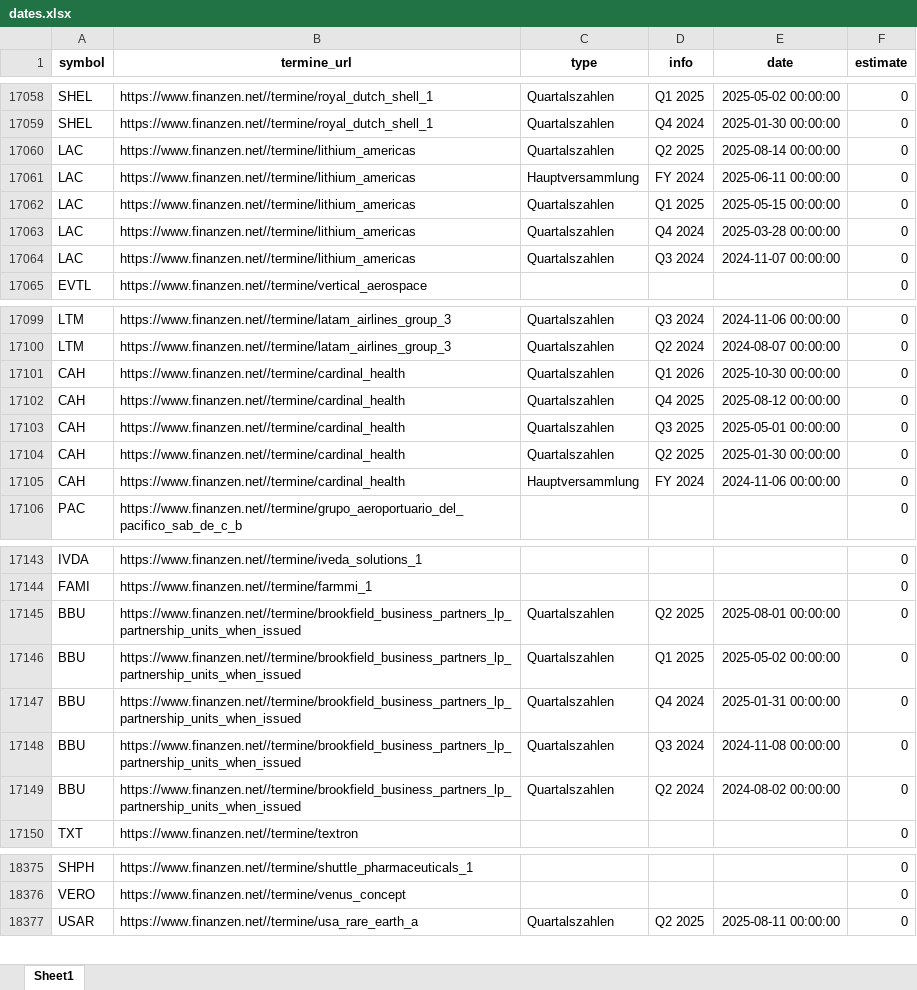
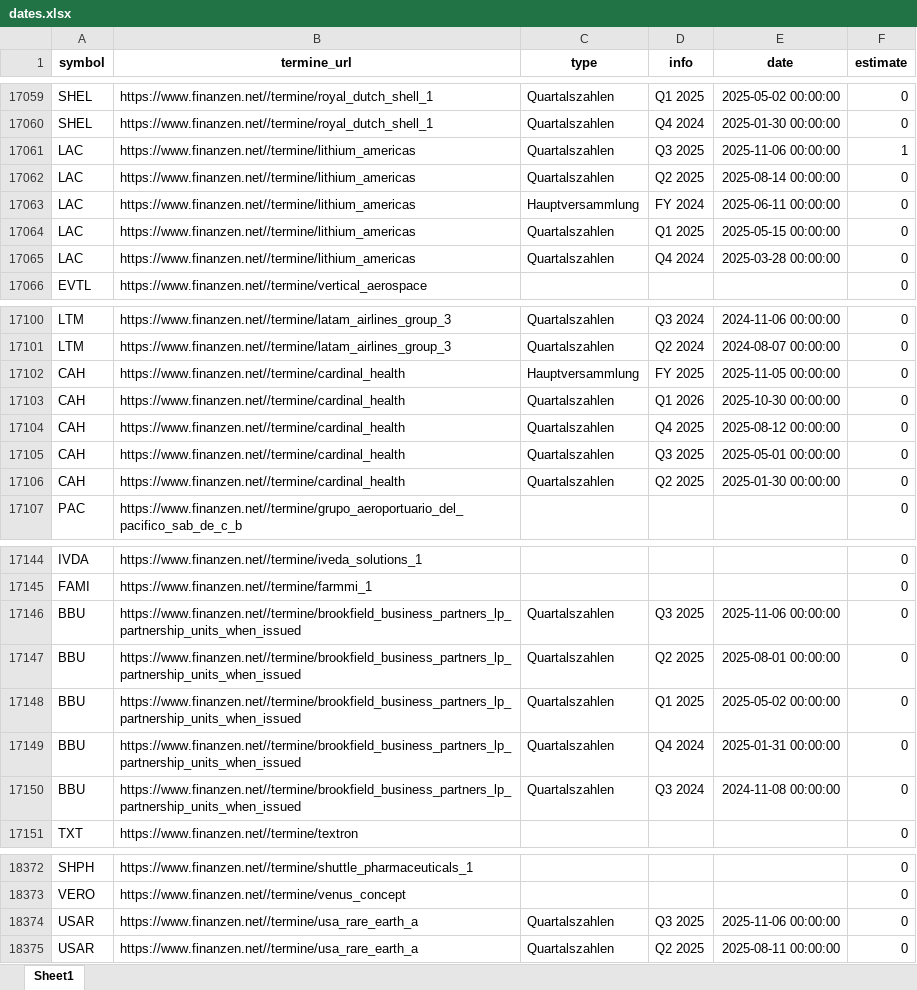
Before and after one commit to ThorstenBLN/data_stocks, an Excel workbook: data/dates.xlsx, sheet Sheet1, drawn as a sheet; only a part is shown, gaps mark what is left out; values as stored, in another font and other column widths than the file's, no borders; removed rows and columns are numbered as before the commit, all else as after; the diff covers the shown part only; the diff names each change by its address in the sheet, - before the commit and + after, or states it on an @@ line.

```diff
--- a/data/dates.xlsx (sheet Sheet1)
+++ b/data/dates.xlsx (sheet Sheet1)
+row 17061: LAC | https://www.finanzen.net//termine/lithium_americas | Quartalszahlen | Q3 2025 | 2025-11-06 00:00:00 | 1
-row 17064: LAC | https://www.finanzen.net//termine/lithium_americas | Quartalszahlen | Q3 2024 | 2024-11-07 00:00:00 | 0
+row 17102: CAH | https://www.finanzen.net//termine/cardinal_health | Hauptversammlung | FY 2025 | 2025-11-05 00:00:00 | 0
-row 17105: CAH | https://www.finanzen.net//termine/cardinal_health | Hauptversammlung | FY 2024 | 2024-11-06 00:00:00 | 0
+row 17146: BBU | https://www.finanzen.net//termine/brookfield_business_partners_lp_partnership_units_when_issued | Quartalszahlen | Q3 2025 | 2025-11-06 00:00:00 | 0
-row 17149: BBU | https://www.finanzen.net//termine/brookfield_business_partners_lp_partnership_units_when_issued | Quartalszahlen | Q2 2024 | 2024-08-02 00:00:00 | 0
+row 18374: USAR | https://www.finanzen.net//termine/usa_rare_earth_a | Quartalszahlen | Q3 2025 | 2025-11-06 00:00:00 | 0
```
Also changed, not shown: 22 added rows, 23 removed rows and 3 edited cells elsewhere in this sheet.
